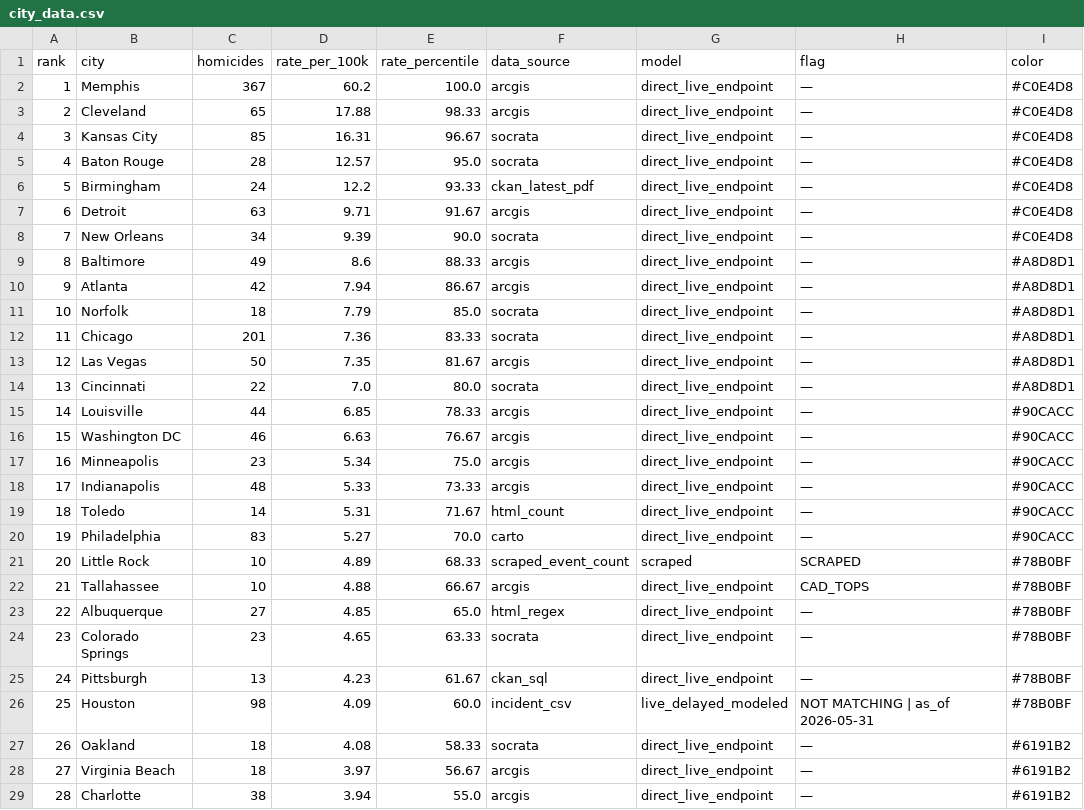
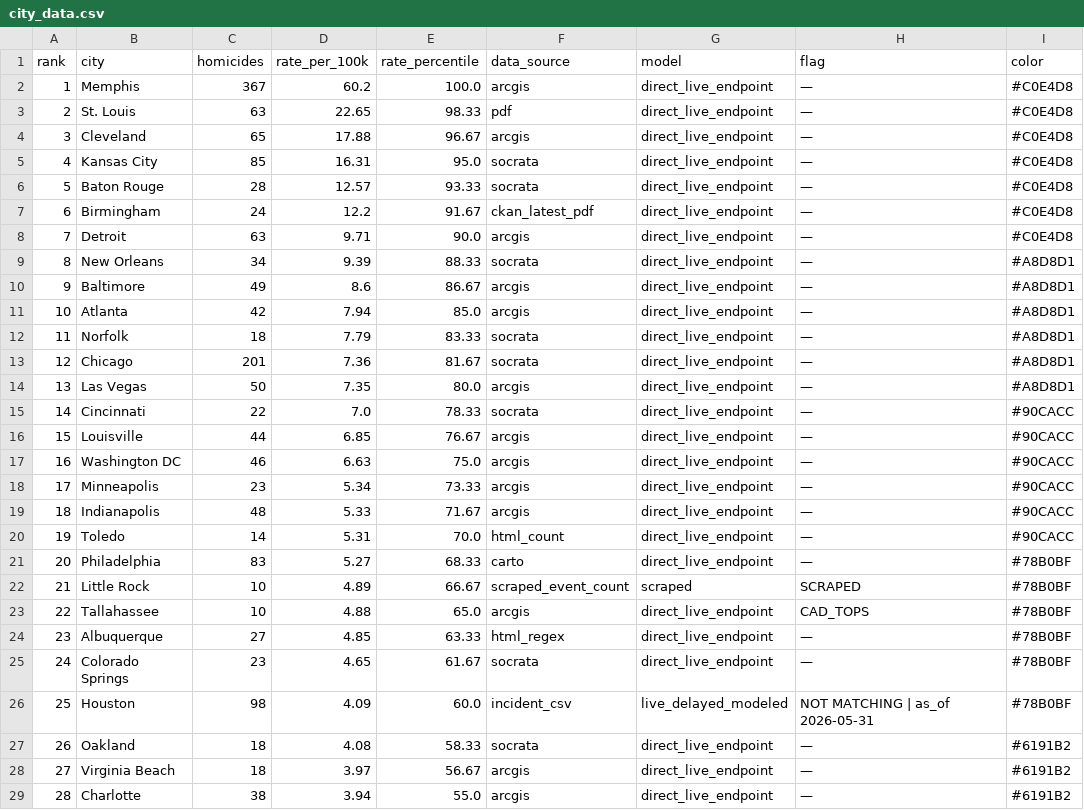
Before and after one commit to ro00archworkall/homicide_tracker, a CSV file: src/data/city_data.csv, drawn as a sheet; only a part is shown; removed rows and columns are numbered as before the commit, all else as after; the diff names each change by its address in the sheet, - before the commit and + after, or states it on an @@ line.

```diff
--- a/src/data/city_data.csv
+++ b/src/data/city_data.csv
+row 3: 2 | St. Louis | 63 | 22.65 | 98.33 | pdf | direct_live_endpoint | — | #C0E4D8
@@ column A (rank) renumbered between rows 4 and 25 @@
-E4 (rate_percentile): 98.33
+E4 (rate_percentile): 96.67
-E5 (rate_percentile): 96.67
+E5 (rate_percentile): 95.0
-E6 (rate_percentile): 95.0
+E6 (rate_percentile): 93.33
-E7 (rate_percentile): 93.33
+E7 (rate_percentile): 91.67
-E8 (rate_percentile): 91.67
+E8 (rate_percentile): 90.0
-E9 (rate_percentile): 90.0
+E9 (rate_percentile): 88.33
-I9 (color): #C0E4D8
+I9 (color): #A8D8D1
-E10 (rate_percentile): 88.33
+E10 (rate_percentile): 86.67
-E11 (rate_percentile): 86.67
+E11 (rate_percentile): 85.0
-E12 (rate_percentile): 85.0
+E12 (rate_percentile): 83.33
-E13 (rate_percentile): 83.33
+E13 (rate_percentile): 81.67
-E14 (rate_percentile): 81.67
+E14 (rate_percentile): 80.0
-E15 (rate_percentile): 80.0
+E15 (rate_percentile): 78.33
-I15 (color): #A8D8D1
+I15 (color): #90CACC
-E16 (rate_percentile): 78.33
+E16 (rate_percentile): 76.67
-E17 (rate_percentile): 76.67
+E17 (rate_percentile): 75.0
-E18 (rate_percentile): 75.0
+E18 (rate_percentile): 73.33
-E19 (rate_percentile): 73.33
+E19 (rate_percentile): 71.67
-E20 (rate_percentile): 71.67
+E20 (rate_percentile): 70.0
-E21 (rate_percentile): 70.0
+E21 (rate_percentile): 68.33
-I21 (color): #90CACC
+I21 (color): #78B0BF
-E22 (rate_percentile): 68.33
+E22 (rate_percentile): 66.67
-E23 (rate_percentile): 66.67
+E23 (rate_percentile): 65.0
-E24 (rate_percentile): 65.0
+E24 (rate_percentile): 63.33
-E25 (rate_percentile): 63.33
+E25 (rate_percentile): 61.67
-row 25: 24 | Pittsburgh | 13 | 4.23 | 61.67 | ckan_sql | direct_live_endpoint | — | #78B0BF
```
Also changed, not shown: 1 other file.
